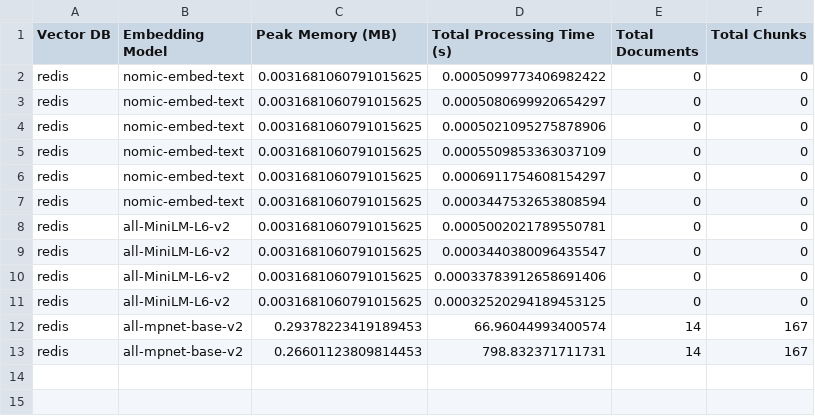
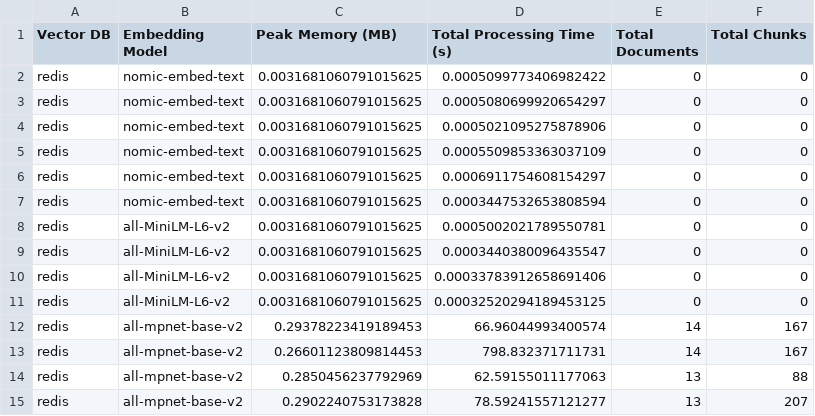
Before and after one commit to mmikanguyen/practical02, a CSV file: src/vector_dbs/stats/redis_processing.csv, drawn as a sheet; the diff names each change by its address in the sheet, - before the commit and + after, or states it on an @@ line.

```diff
--- a/src/vector_dbs/stats/redis_processing.csv
+++ b/src/vector_dbs/stats/redis_processing.csv
+row 14: redis | all-mpnet-base-v2 | 0.2850456237792969 | 62.59155011177063 | 13 | 88
+row 15: redis | all-mpnet-base-v2 | 0.2902240753173828 | 78.59241557121277 | 13 | 207
```
Also changed, not shown: src/stats/redis_search.csv, 2 other files.
